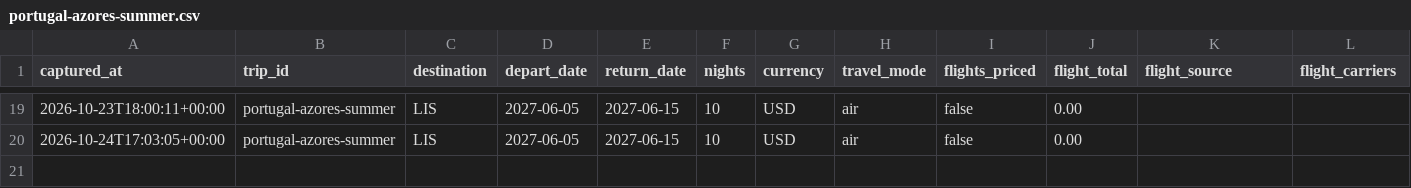
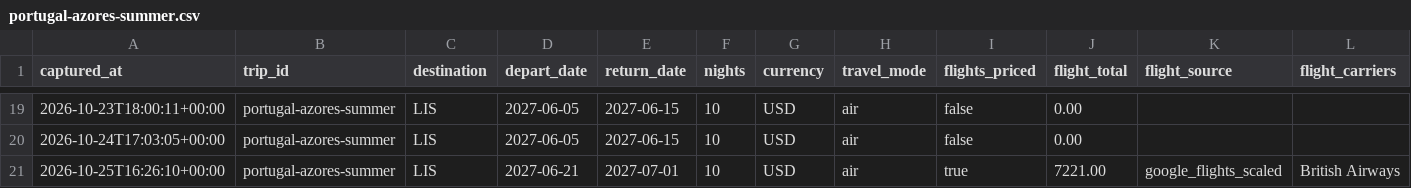
Before and after one commit to leeessner/Vacation-finder, a CSV file: data/history/portugal-azores-summer.csv, drawn as a sheet; only a part is shown, gaps mark what is left out; rows hold the shown columns only; the diff names each change by its address in the sheet, - before the commit and + after, or states it on an @@ line.

```diff
--- a/data/history/portugal-azores-summer.csv
+++ b/data/history/portugal-azores-summer.csv
+row 21: 2026-10-25T16:26:10+00:00 | portugal-azores-summer | LIS | 2027-06-21 | 2027-07-01 | 10 | USD | air | true | 7221.00 | google_flights_scaled | British Airways
```
Also changed, not shown: data/history/austria-bavaria-summer.csv, data/history/greece-summer.csv, 17 other files.
